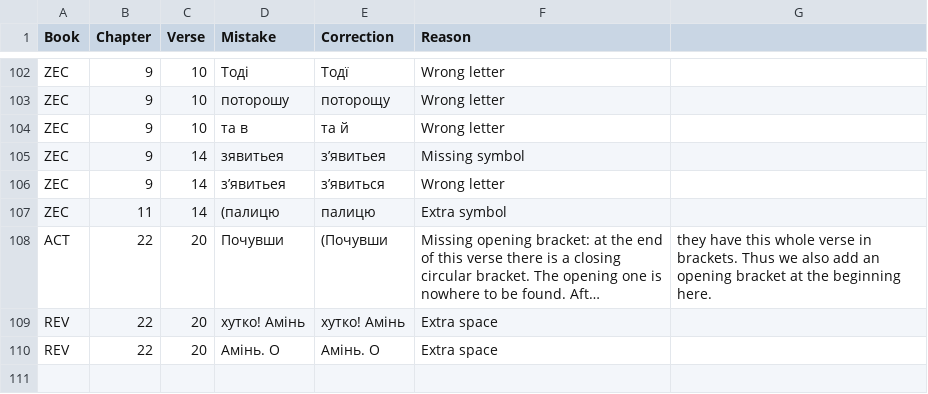
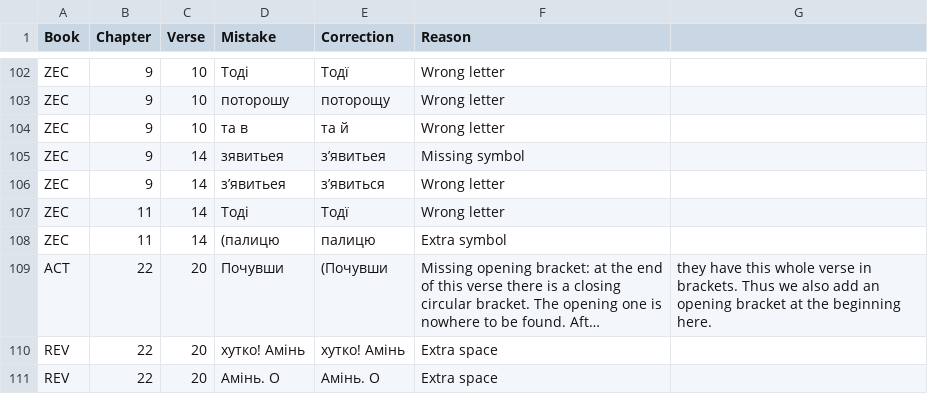
Before and after one commit to seesmof/Biblija-Kulisha, a CSV file: docs/Checks/Typos.csv, drawn as a sheet; only a part is shown, gaps mark what is left out; long unchanged cells end in …; the diff names each change by its address in the sheet, - before the commit and + after, or states it on an @@ line.

Commit message:
fix: ZEC 11 14 wrong letter

```diff
--- a/docs/Checks/Typos.csv
+++ b/docs/Checks/Typos.csv
+row 107: ZEC | 11 | 14 | Тоді | Тодї | Wrong letter
```
Also changed, not shown: 4 other files.
